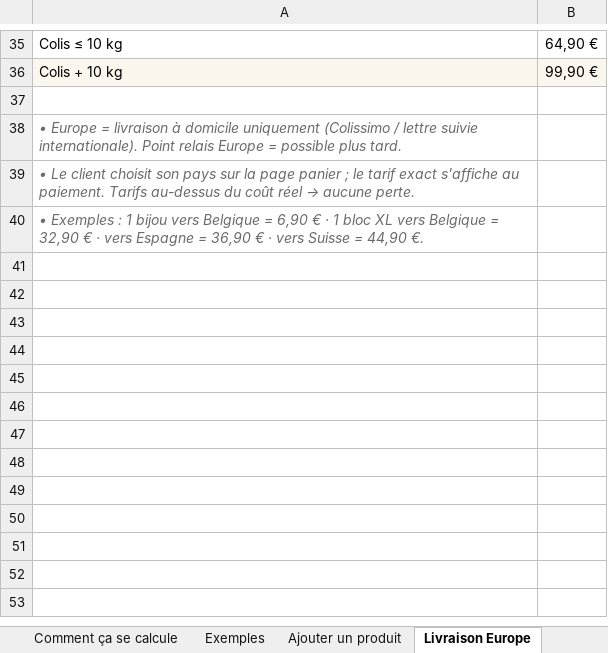
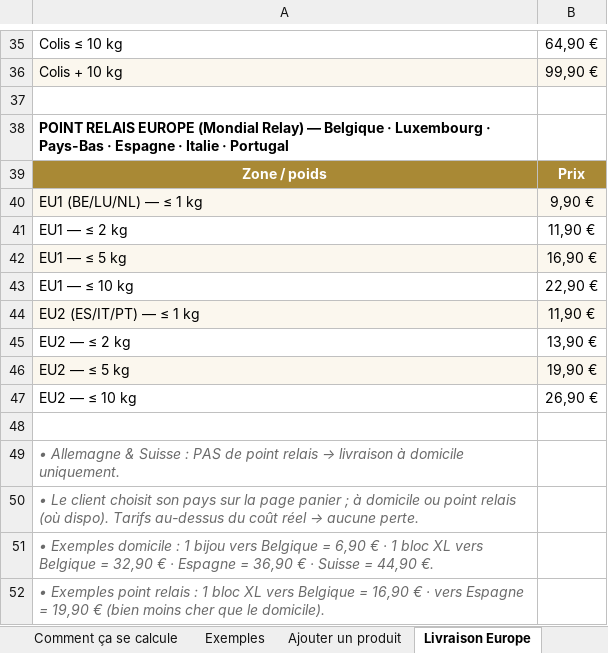
Before and after one commit to nirojh93700-afk/Niro, an Excel workbook: docs/Niv-Creation-Prix-et-Port.xlsx, sheet Livraison Europe, drawn as a sheet; only a part is shown, gaps mark what is left out; values as stored, in another font and other column widths than the file's, no borders; addresses are those after the commit; the diff names each change by its address in the sheet, - before the commit and + after, or states it on an @@ line.

```diff
--- a/docs/Niv-Creation-Prix-et-Port.xlsx (sheet Livraison Europe)
+++ b/docs/Niv-Creation-Prix-et-Port.xlsx (sheet Livraison Europe)
-A38: • Europe = livraison à domicile uniquement (Colissimo / lettre suivie internationale). Point relais Europe = possible plus tard.
+A38: POINT RELAIS EUROPE (Mondial Relay) — Belgique · Luxembourg · Pays-Bas · Espagne · Italie · Portugal
@@ A38 bold: off → on, italic: on → off, text colour: #6B6B6B → black @@
+row 39: Zone / poids | Prix
+row 40: EU1 (BE/LU/NL) — ≤ 1 kg | 9,90 €
+row 41: EU1 — ≤ 2 kg | 11,90 €
+row 42: EU1 — ≤ 5 kg | 16,90 €
+row 43: EU1 — ≤ 10 kg | 22,90 €
+row 44: EU2 (ES/IT/PT) — ≤ 1 kg | 11,90 €
+row 45: EU2 — ≤ 2 kg | 13,90 €
+row 46: EU2 — ≤ 5 kg | 19,90 €
+row 47: EU2 — ≤ 10 kg | 26,90 €
+row 48: (empty)
@@ A49: • Le client choisit son pays sur la page panier ; le tarif exact s'affiche au paiement. Tarifs au-dessus du coût réel → aucune perte. → • Allemagne & Suisse : PAS de point relais → livraison à domicile uniquement. @@
@@ A50: • Exemples : 1 bijou vers Belgique = 6,90 € · 1 bloc XL vers Belgique = 32,90 € · vers Espagne = 36,90 € · vers Suisse = 44,90 €. → • Le client choisit son pays sur la page panier ; à domicile ou point relais (où dispo). Tarifs au-dessus du coût réel → aucune perte. @@
+row 51: • Exemples domicile : 1 bijou vers Belgique = 6,90 € · 1 bloc XL vers Belgique = 32,90 € · Espagne = 36,90 € · Suisse = 44,90 €.
+row 52: • Exemples point relais : 1 bloc XL vers Belgique = 16,90 € · vers Espagne = 19,90 € (bien moins cher que le domicile).
```
